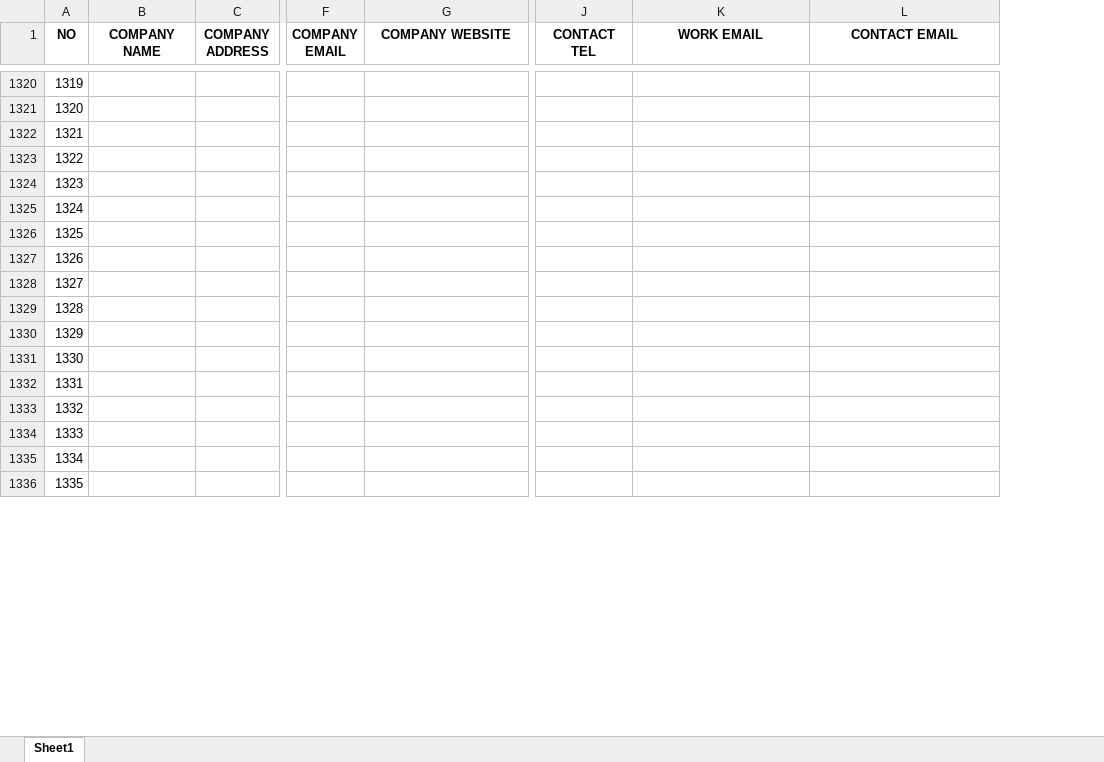
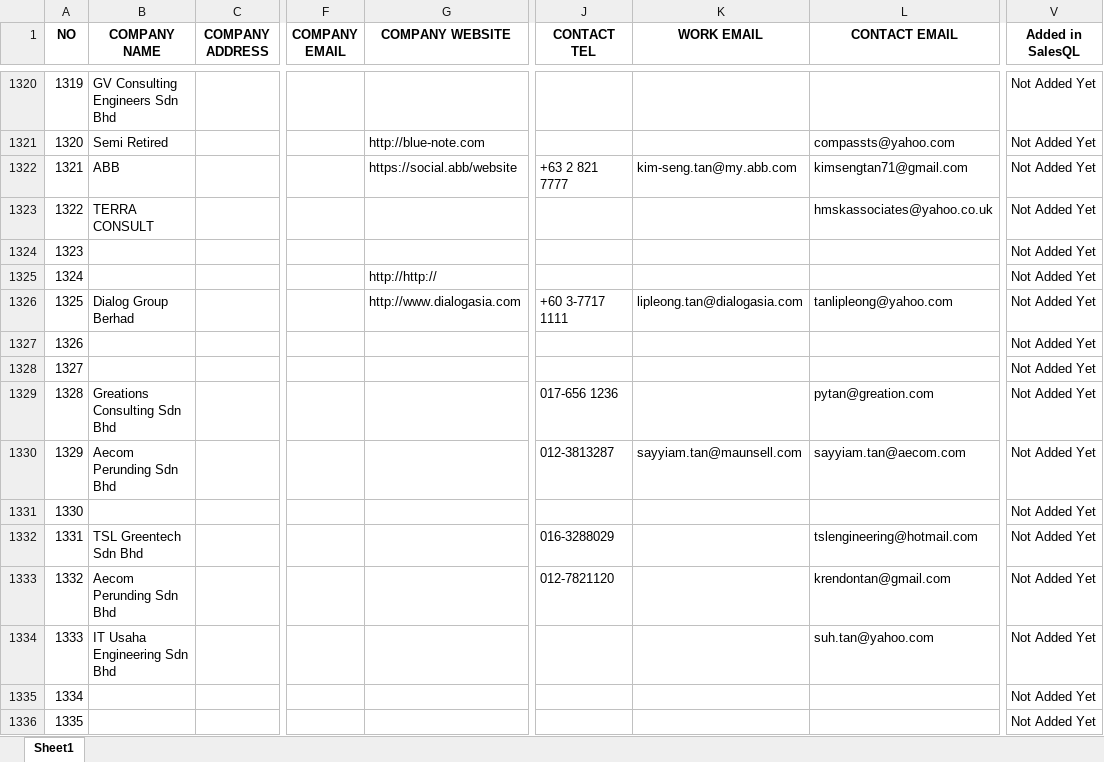
Before and after one commit to maeltwosinggit/My-Projects, an Excel workbook: Project 4 - Webscrape/template filled from SalesQL.xlsx, sheet Sheet1, drawn as a sheet; only a part is shown, gaps mark what is left out; values as stored, in another font and other column widths than the file's, no borders; the diff covers the shown part only; the diff names each change by its address in the sheet, - before the commit and + after, or states it on an @@ line.

```diff
--- a/Project 4 - Webscrape/template filled from SalesQL.xlsx (sheet Sheet1)
+++ b/Project 4 - Webscrape/template filled from SalesQL.xlsx (sheet Sheet1)
+column V (Added in SalesQL), rows 1320-1336: all Not Added Yet
-B1320 (COMPANY NAME): (empty)
+B1320 (COMPANY NAME): GV Consulting Engineers Sdn Bhd
-B1321 (COMPANY NAME): (empty)
+B1321 (COMPANY NAME): Semi Retired
-G1321 (COMPANY WEBSITE): (empty)
+G1321 (COMPANY WEBSITE): http://blue-note.com
-L1321 (CONTACT EMAIL): (empty)
+L1321 (CONTACT EMAIL): compassts@yahoo.com
-B1322 (COMPANY NAME): (empty)
+B1322 (COMPANY NAME): ABB
-G1322 (COMPANY WEBSITE): (empty)
+G1322 (COMPANY WEBSITE): https://social.abb/website
-J1322 (CONTACT TEL): (empty)
+J1322 (CONTACT TEL): +63 2 821 7777
-K1322 (WORK EMAIL): (empty)
+K1322 (WORK EMAIL): kim-seng.tan@my.abb.com
-L1322 (CONTACT EMAIL): (empty)
+L1322 (CONTACT EMAIL): kimsengtan71@gmail.com
-B1323 (COMPANY NAME): (empty)
+B1323 (COMPANY NAME): TERRA CONSULT
-L1323 (CONTACT EMAIL): (empty)
+L1323 (CONTACT EMAIL): hmskassociates@yahoo.co.uk
-G1325 (COMPANY WEBSITE): (empty)
+G1325 (COMPANY WEBSITE): http://http://
-B1326 (COMPANY NAME): (empty)
+B1326 (COMPANY NAME): Dialog Group Berhad
-G1326 (COMPANY WEBSITE): (empty)
+G1326 (COMPANY WEBSITE): http://www.dialogasia.com
-J1326 (CONTACT TEL): (empty)
+J1326 (CONTACT TEL): +60 3-7717 1111
-K1326 (WORK EMAIL): (empty)
+K1326 (WORK EMAIL): lipleong.tan@dialogasia.com
-L1326 (CONTACT EMAIL): (empty)
+L1326 (CONTACT EMAIL): tanlipleong@yahoo.com
-B1329 (COMPANY NAME): (empty)
+B1329 (COMPANY NAME): Greations Consulting Sdn Bhd
-J1329 (CONTACT TEL): (empty)
+J1329 (CONTACT TEL): 017-656 1236
-L1329 (CONTACT EMAIL): (empty)
+L1329 (CONTACT EMAIL): pytan@greation.com
-B1330 (COMPANY NAME): (empty)
+B1330 (COMPANY NAME): Aecom Perunding Sdn Bhd
-J1330 (CONTACT TEL): (empty)
+J1330 (CONTACT TEL): 012-3813287
-K1330 (WORK EMAIL): (empty)
+K1330 (WORK EMAIL): sayyiam.tan@maunsell.com
-L1330 (CONTACT EMAIL): (empty)
+L1330 (CONTACT EMAIL): sayyiam.tan@aecom.com
-B1332 (COMPANY NAME): (empty)
+B1332 (COMPANY NAME): TSL Greentech Sdn Bhd
-J1332 (CONTACT TEL): (empty)
+J1332 (CONTACT TEL): 016-3288029
-L1332 (CONTACT EMAIL): (empty)
+L1332 (CONTACT EMAIL): tslengineering@hotmail.com
-B1333 (COMPANY NAME): (empty)
+B1333 (COMPANY NAME): Aecom Perunding Sdn Bhd
-J1333 (CONTACT TEL): (empty)
+J1333 (CONTACT TEL): 012-7821120
-L1333 (CONTACT EMAIL): (empty)
+L1333 (CONTACT EMAIL): krendontan@gmail.com
-B1334 (COMPANY NAME): (empty)
+B1334 (COMPANY NAME): IT Usaha Engineering Sdn Bhd
-L1334 (CONTACT EMAIL): (empty)
+L1334 (CONTACT EMAIL): suh.tan@yahoo.com
```
Also changed, not shown: 820 edited cells elsewhere in this sheet, Project 4 - Webscrape/SalesQL After Transformation.xlsx, Project 4 - Webscrape/SalesQL Record.xlsx.
